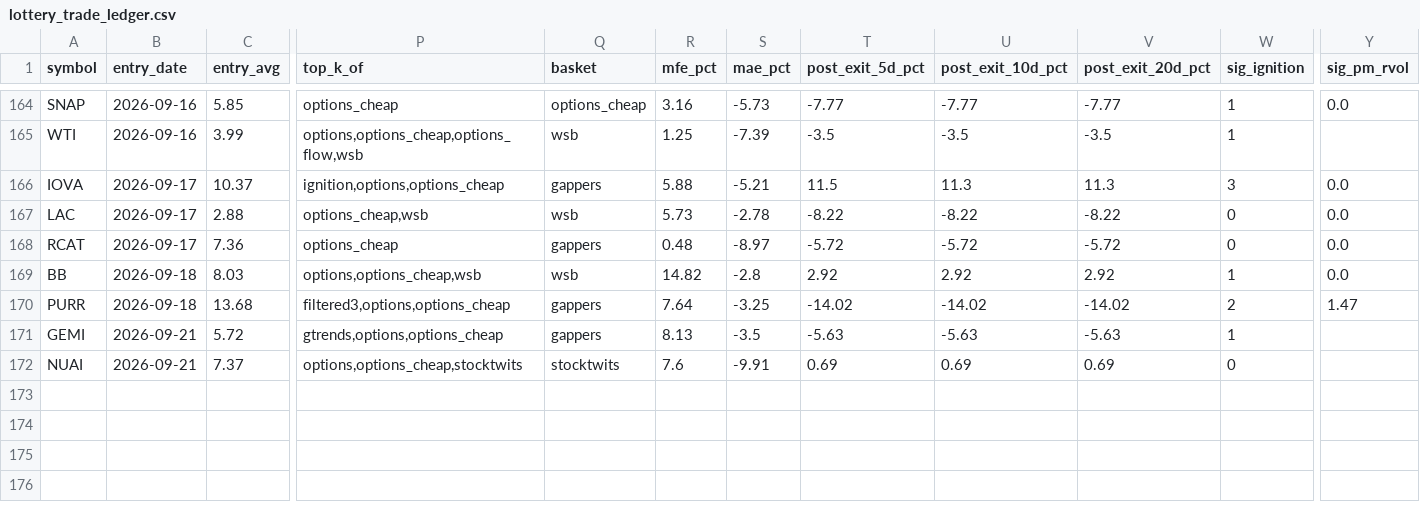
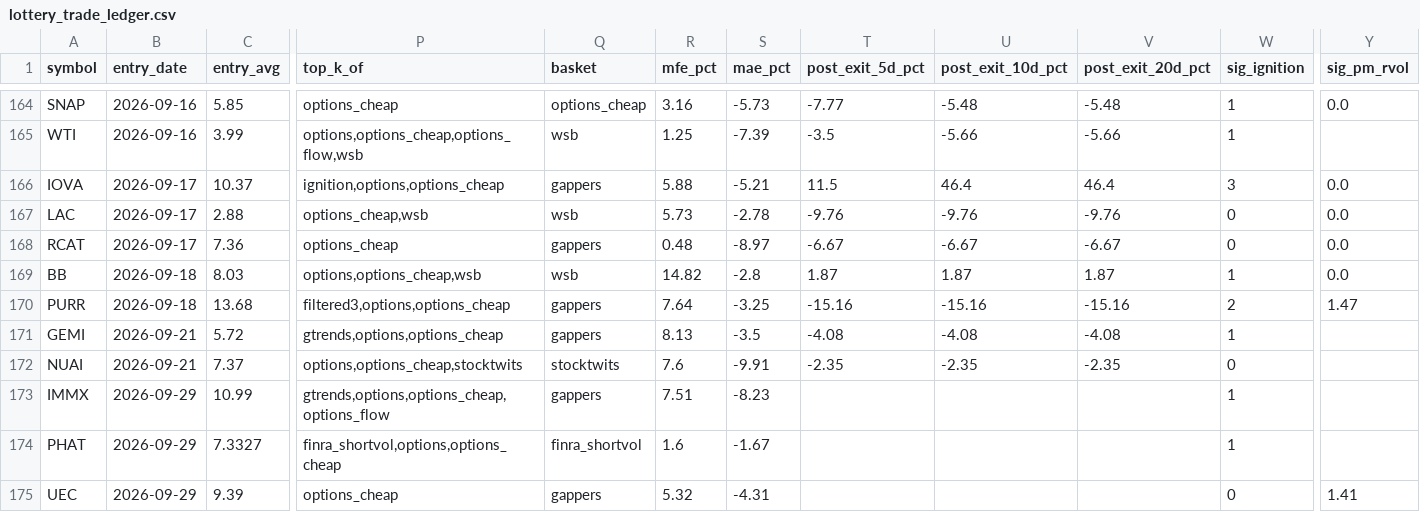
Before and after one commit to maciejmikulewiczpl-ux/Trading, a CSV file: logs/lottery_trade_ledger.csv, drawn as a sheet; only a part is shown, gaps mark what is left out; rows hold the shown columns only; the diff covers the shown part only; the diff names each change by its address in the sheet, - before the commit and + after, or states it on an @@ line.

```diff
--- a/logs/lottery_trade_ledger.csv
+++ b/logs/lottery_trade_ledger.csv
-U164 (post_exit_10d_pct): -7.77
+U164 (post_exit_10d_pct): -5.48
-V164 (post_exit_20d_pct): -7.77
+V164 (post_exit_20d_pct): -5.48
-U165 (post_exit_10d_pct): -3.5
+U165 (post_exit_10d_pct): -5.66
-V165 (post_exit_20d_pct): -3.5
+V165 (post_exit_20d_pct): -5.66
-U166 (post_exit_10d_pct): 11.3
+U166 (post_exit_10d_pct): 46.4
-V166 (post_exit_20d_pct): 11.3
+V166 (post_exit_20d_pct): 46.4
-T167 (post_exit_5d_pct): -8.22
+T167 (post_exit_5d_pct): -9.76
-U167 (post_exit_10d_pct): -8.22
+U167 (post_exit_10d_pct): -9.76
-V167 (post_exit_20d_pct): -8.22
+V167 (post_exit_20d_pct): -9.76
-T168 (post_exit_5d_pct): -5.72
+T168 (post_exit_5d_pct): -6.67
-U168 (post_exit_10d_pct): -5.72
+U168 (post_exit_10d_pct): -6.67
-V168 (post_exit_20d_pct): -5.72
+V168 (post_exit_20d_pct): -6.67
-T169 (post_exit_5d_pct): 2.92
+T169 (post_exit_5d_pct): 1.87
-U169 (post_exit_10d_pct): 2.92
+U169 (post_exit_10d_pct): 1.87
-V169 (post_exit_20d_pct): 2.92
+V169 (post_exit_20d_pct): 1.87
-T170 (post_exit_5d_pct): -14.02
+T170 (post_exit_5d_pct): -15.16
-U170 (post_exit_10d_pct): -14.02
+U170 (post_exit_10d_pct): -15.16
-V170 (post_exit_20d_pct): -14.02
+V170 (post_exit_20d_pct): -15.16
-T171 (post_exit_5d_pct): -5.63
+T171 (post_exit_5d_pct): -4.08
-U171 (post_exit_10d_pct): -5.63
+U171 (post_exit_10d_pct): -4.08
-V171 (post_exit_20d_pct): -5.63
+V171 (post_exit_20d_pct): -4.08
-T172 (post_exit_5d_pct): 0.69
+T172 (post_exit_5d_pct): -2.35
-U172 (post_exit_10d_pct): 0.69
+U172 (post_exit_10d_pct): -2.35
-V172 (post_exit_20d_pct): 0.69
+V172 (post_exit_20d_pct): -2.35
+row 173: IMMX | 2026-09-29 | 10.99 | gtrends,options,options_cheap,options_flow | gappers | 7.51 | -8.23 |  |  |  | 1
+row 174: PHAT | 2026-09-29 | 7.3327 | finra_shortvol,options,options_cheap | finra_shortvol | 1.6 | -1.67 |  |  |  | 1
+row 175: UEC | 2026-09-29 | 9.39 | options_cheap | gappers | 5.32 | -4.31 |  |  |  | 0 | 1.41
```
Also changed, not shown: 32 edited cells elsewhere in this file, 2 other files.
